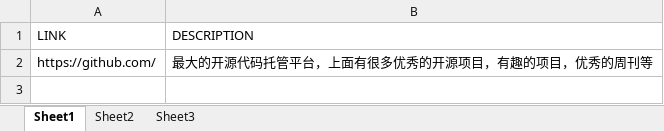
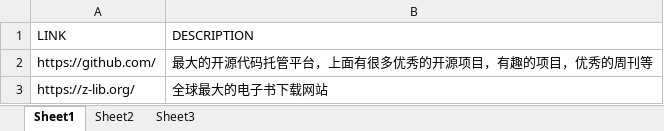
Before and after one commit to geeeeet/bookmarks, an Excel workbook: 我的收藏夹.xlsx, sheet Sheet1, drawn as a sheet; values as stored, in another font and other column widths than the file's, no borders; the diff names each change by its address in the sheet, - before the commit and + after, or states it on an @@ line.

```diff
--- a/我的收藏夹.xlsx (sheet Sheet1)
+++ b/我的收藏夹.xlsx (sheet Sheet1)
+row 3: https://z-lib.org/ | 全球最大的电子书下载网站
```
Also changed, not shown: 1 other file.
